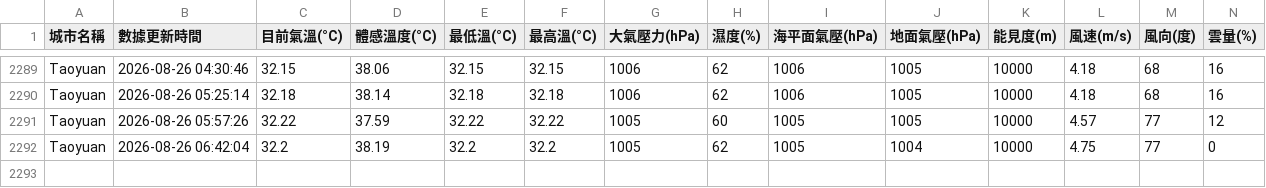
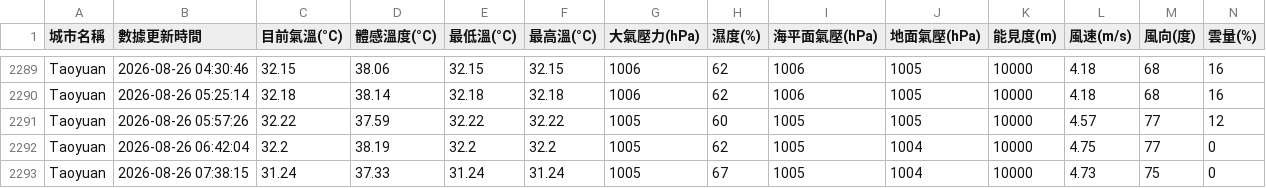
Before and after one commit to Seansky0117/Open_Platform, a CSV file: human_readable_weather.csv, drawn as a sheet; only a part is shown, gaps mark what is left out; rows hold the shown columns only; the diff names each change by its address in the sheet, - before the commit and + after, or states it on an @@ line.

```diff
--- a/human_readable_weather.csv
+++ b/human_readable_weather.csv
+row 2293: Taoyuan | 2026-08-26 07:38:15 | 31.24 | 37.33 | 31.24 | 31.24 | 1005 | 67 | 1005 | 1004 | 10000 | 4.73 | 75 | 0
```
